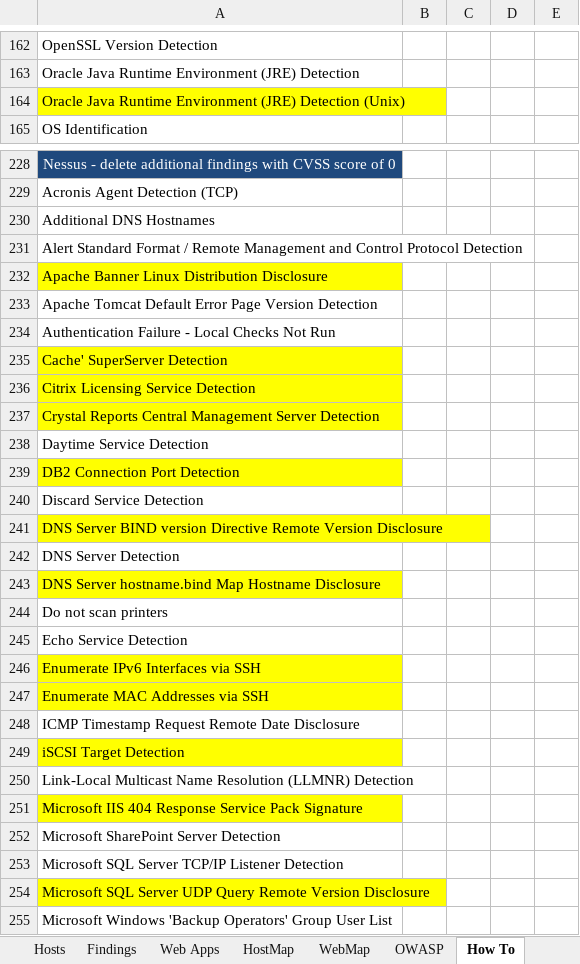
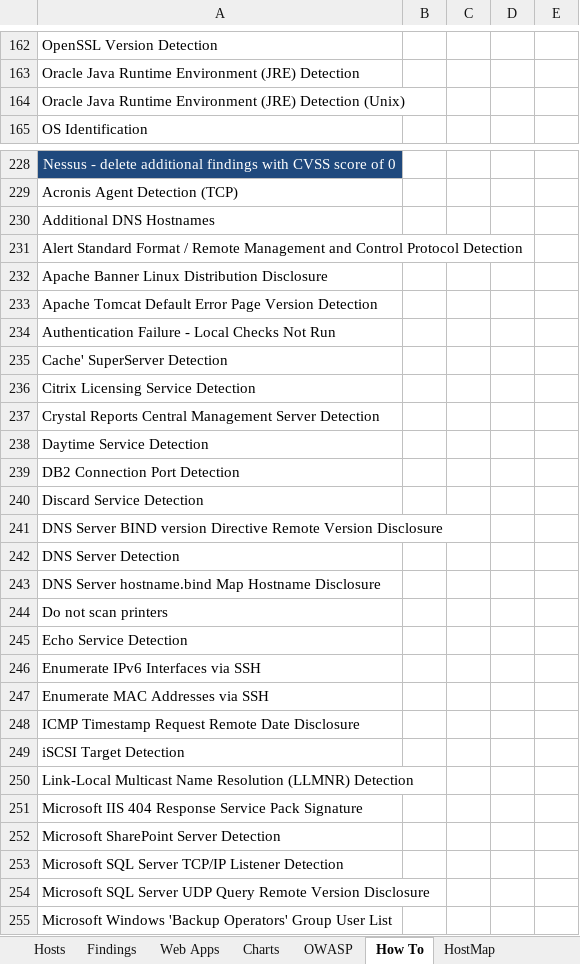
Before and after one commit to leebaird/discover, an Excel workbook: misc/worksheet.xlsx, sheet How To, drawn as a sheet; only a part is shown, gaps mark what is left out; values as stored, in another font and other column widths than the file's, no borders; the diff covers the shown part only; the diff names each change by its address in the sheet, - before the commit and + after, or states it on an @@ line.

Commit message:
Updated worksheet and parsing for Nessus.

```diff
--- a/misc/worksheet.xlsx (sheet How To)
+++ b/misc/worksheet.xlsx (sheet How To)
@@ sheet tab order changed: Hosts | Findings | Web Apps | Charts | OWASP | How To | HostMap @@
-A164 fill: #FFFF00
+A164 fill: none
-A232 fill: #FFFF00
+A232 fill: none
-A235:A237 fill: #FFFF00
+A235:A237 fill: none
-A239 fill: #FFFF00
+A239 fill: none
-A241 fill: #FFFF00
+A241 fill: none
-A243 fill: #FFFF00
+A243 fill: none
-A246:A247 fill: #FFFF00
+A246:A247 fill: none
-A249 fill: #FFFF00
+A249 fill: none
-A251 fill: #FFFF00
+A251 fill: none
-A254 fill: #FFFF00
+A254 fill: none
```
Also changed, not shown: cell formats elsewhere in this sheet, charts or pictures, 1 other file.
